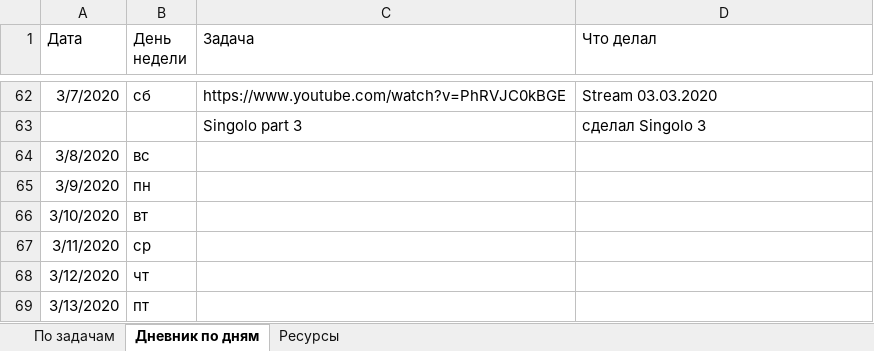
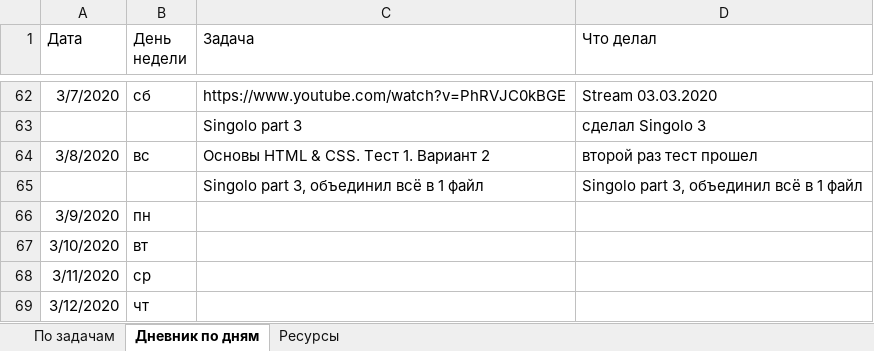
Before and after one commit to AndreiMedvedevSaratov/My_Learning_Diary, an Excel workbook: My_Diary.xlsx, sheet Дневник по дням, drawn as a sheet; only a part is shown, gaps mark what is left out; the shorter side is filled out with more unchanged rows; values as stored, in another font and other column widths than the file's, no borders; the diff names each change by its address in the sheet, - before the commit and + after, or states it on an @@ line.

```diff
--- a/My_Diary.xlsx (sheet Дневник по дням)
+++ b/My_Diary.xlsx (sheet Дневник по дням)
-C64 (Задача): (empty)
+C64 (Задача): Основы HTML & CSS. Тест 1. Вариант 2
-D64 (Что делал): (empty)
+D64 (Что делал): второй раз тест прошел
+row 65:  |  | Singolo part 3, объединил всё в 1 файл | Singolo part 3, объединил всё в 1 файл
```
Also changed, not shown: sheet По задачам.
